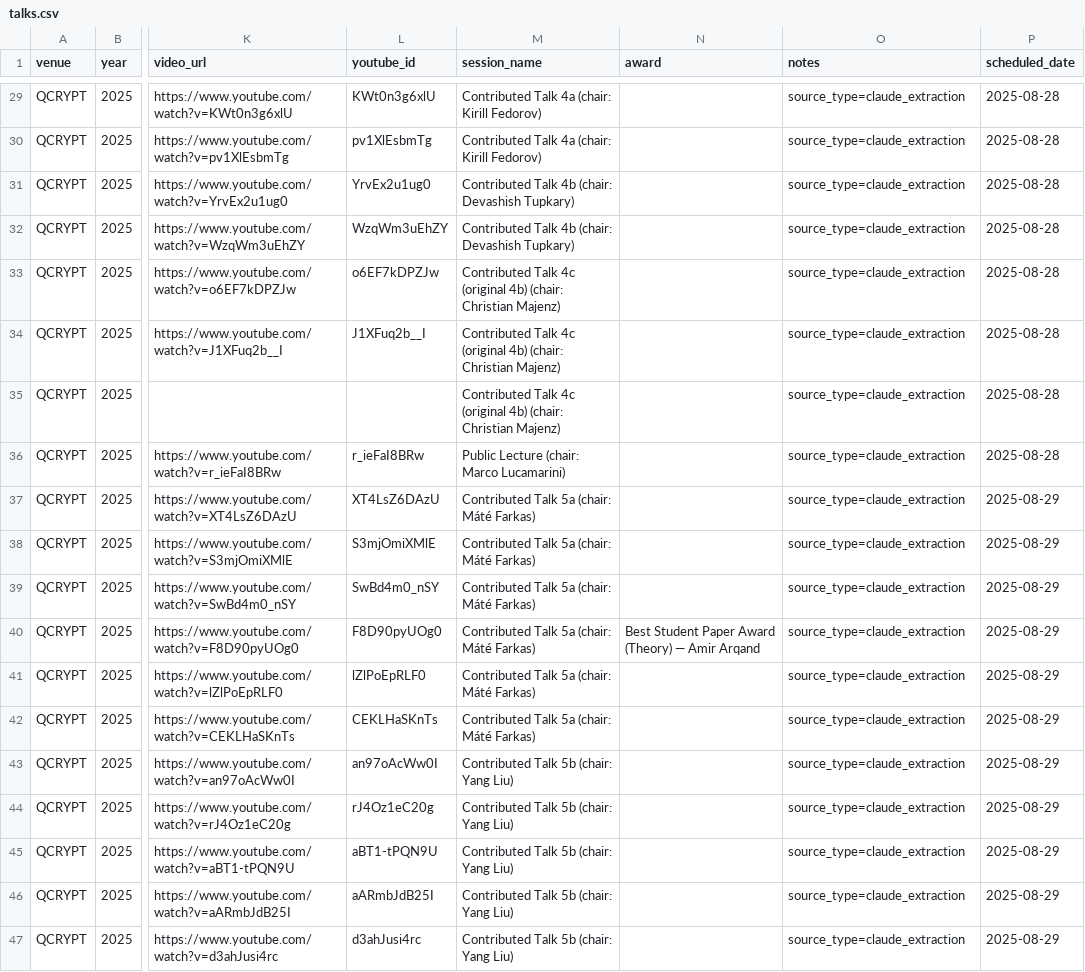
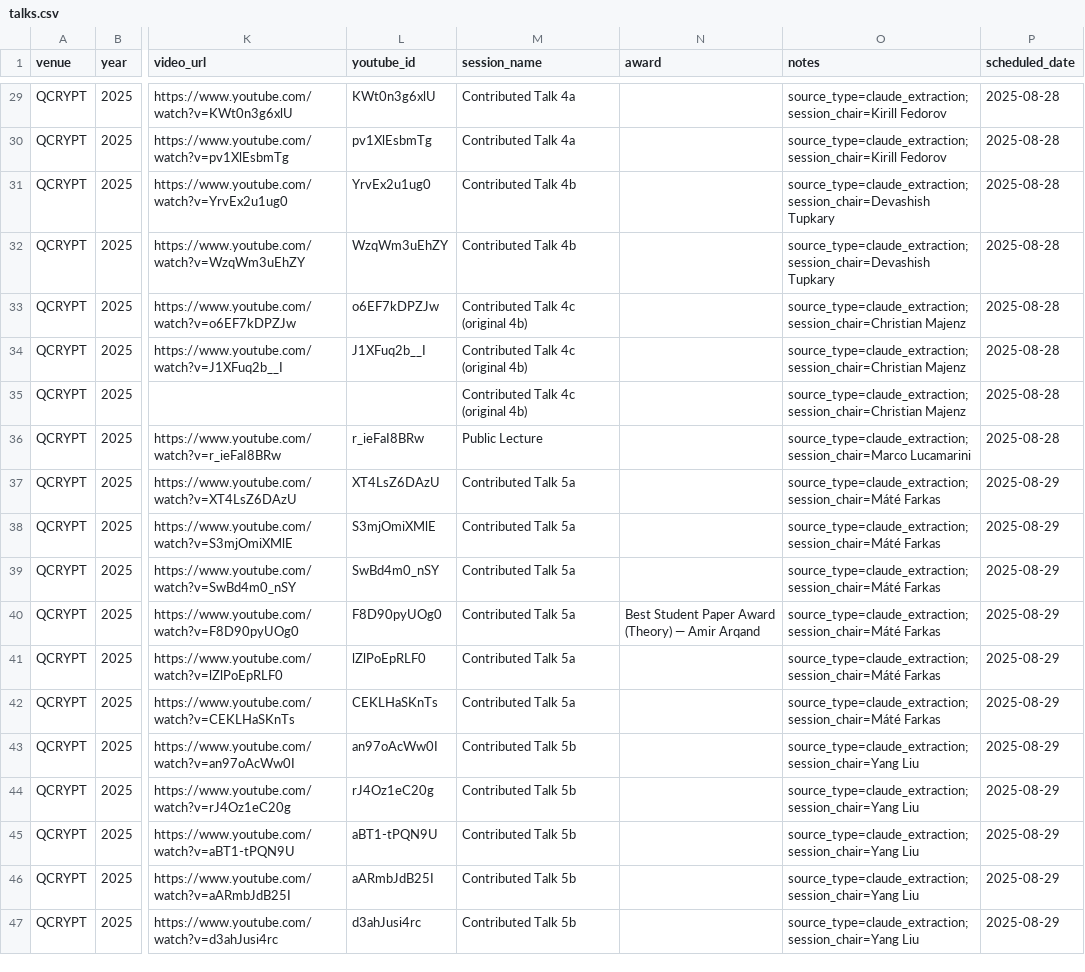
Before and after one commit to IAQI/QuantumDB, a CSV file: data/conferences/QCRYPT_2025/talks.csv, drawn as a sheet; only a part is shown, gaps mark what is left out; the diff covers the shown part only; the diff names each change by its address in the sheet, - before the commit and + after, or states it on an @@ line.

```diff
--- a/data/conferences/QCRYPT_2025/talks.csv
+++ b/data/conferences/QCRYPT_2025/talks.csv
-M29:M30 (session_name): Contributed Talk 4a (chair: Kirill Fedorov)
+M29:M30 (session_name): Contributed Talk 4a
-O29:O30 (notes): source_type=claude_extraction
+O29:O30 (notes): source_type=claude_extraction; session_chair=Kirill Fedorov
-M31:M32 (session_name): Contributed Talk 4b (chair: Devashish Tupkary)
+M31:M32 (session_name): Contributed Talk 4b
-O31:O32 (notes): source_type=claude_extraction
+O31:O32 (notes): source_type=claude_extraction; session_chair=Devashish Tupkary
-M33:M35 (session_name): …(original 4b) (chair: Christian Majenz)
+M33:M35 (session_name): …(original 4b)
-O33:O35 (notes): source_type=claude_extraction
+O33:O35 (notes): source_type=claude_extraction; session_chair=Christian Majenz
-M36 (session_name): Public Lecture (chair: Marco Lucamarini)
+M36 (session_name): Public Lecture
-O36 (notes): source_type=claude_extraction
+O36 (notes): source_type=claude_extraction; session_chair=Marco Lucamarini
-M37:M42 (session_name): Contributed Talk 5a (chair: Máté Farkas)
+M37:M42 (session_name): Contributed Talk 5a
-O37:O42 (notes): source_type=claude_extraction
+O37:O42 (notes): source_type=claude_extraction; session_chair=Máté Farkas
-M43:M47 (session_name): Contributed Talk 5b (chair: Yang Liu)
+M43:M47 (session_name): Contributed Talk 5b
-O43:O47 (notes): source_type=claude_extraction
+O43:O47 (notes): source_type=claude_extraction; session_chair=Yang Liu
```
Also changed, not shown: 54 edited cells elsewhere in this file, data/conferences/qcrypt_2020/talks.csv, data/conferences/qcrypt_2021/talks.csv, 1 other file.
